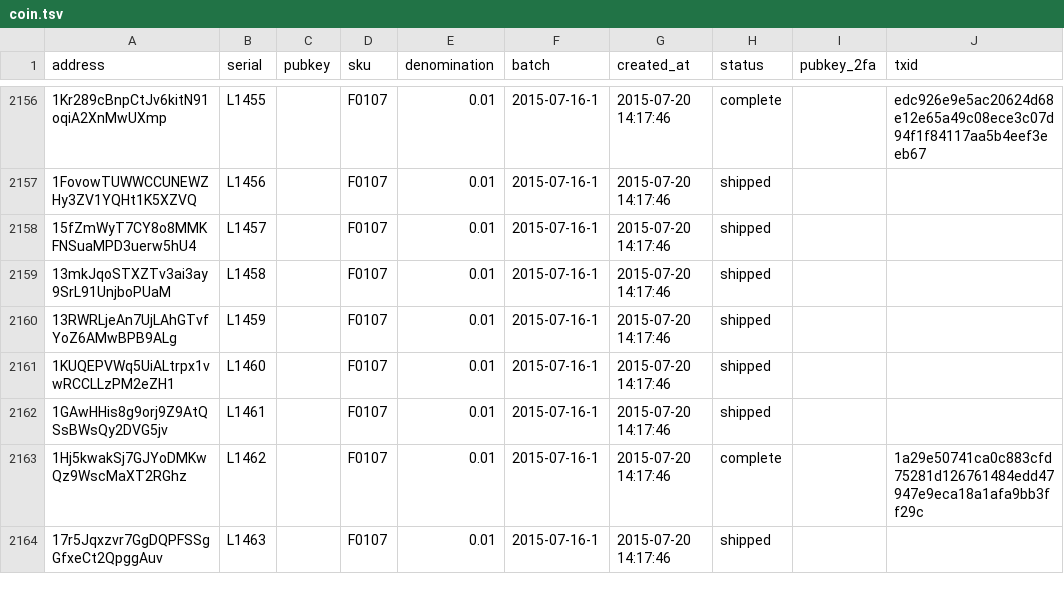
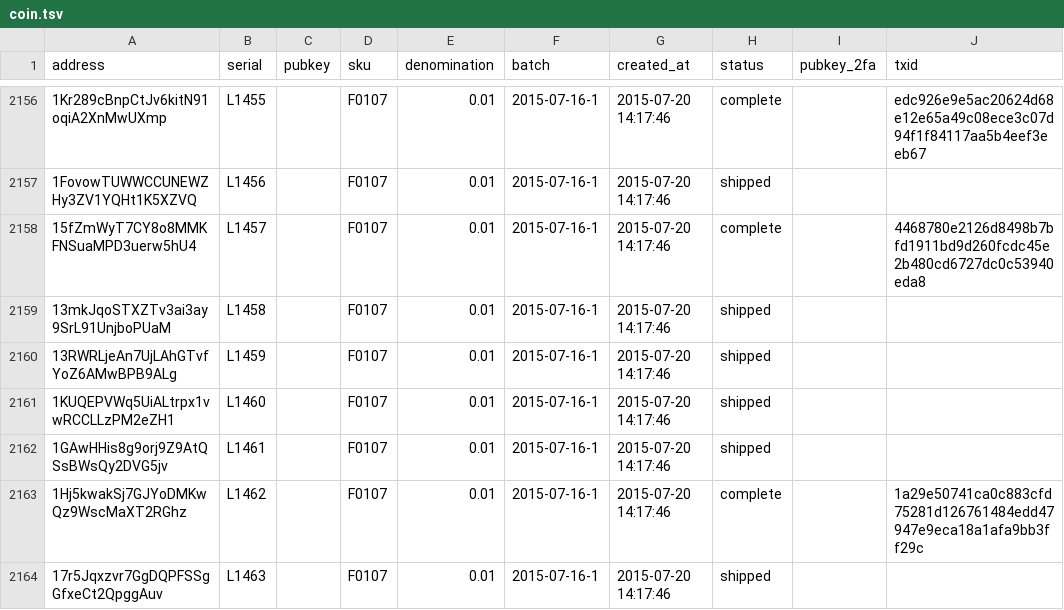
Before and after one commit to prasos/denarium-database, a TSV file: coin.tsv, drawn as a sheet; only a part is shown, gaps mark what is left out.

Commit message:
Daily coin status update

```diff
--- a/coin.tsv
+++ b/coin.tsv
@@ -2157,3 +2157,3 @@ address	serial	pubkey	sku	denomination	batch	created_at	status	pubkey_2fa	txid
 1FovowTUWWCCUNEWZHy3ZV1YQHt1K5XZVQ	L1456		F0107	0.01	2015-07-16-1	2015-07-20 14:17:46	shipped		
-15fZmWyT7CY8o8MMKFNSuaMPD3uerw5hU4	L1457		F0107	0.01	2015-07-16-1	2015-07-20 14:17:46	shipped		
+15fZmWyT7CY8o8MMKFNSuaMPD3uerw5hU4	L1457		F0107	0.01	2015-07-16-1	2015-07-20 14:17:46	complete		4468780e2126d8498b7bfd1911bd9d260fcdc45e2b480cd6727dc0c53940eda8
 13mkJqoSTXZTv3ai3ay9SrL91UnjboPUaM	L1458		F0107	0.01	2015-07-16-1	2015-07-20 14:17:46	shipped		
```
Also changed, not shown: 1 other file.
